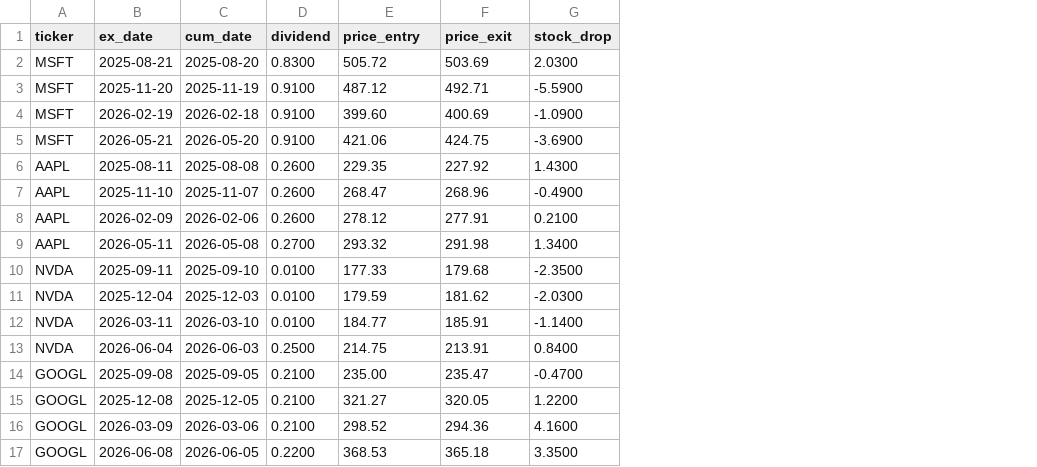
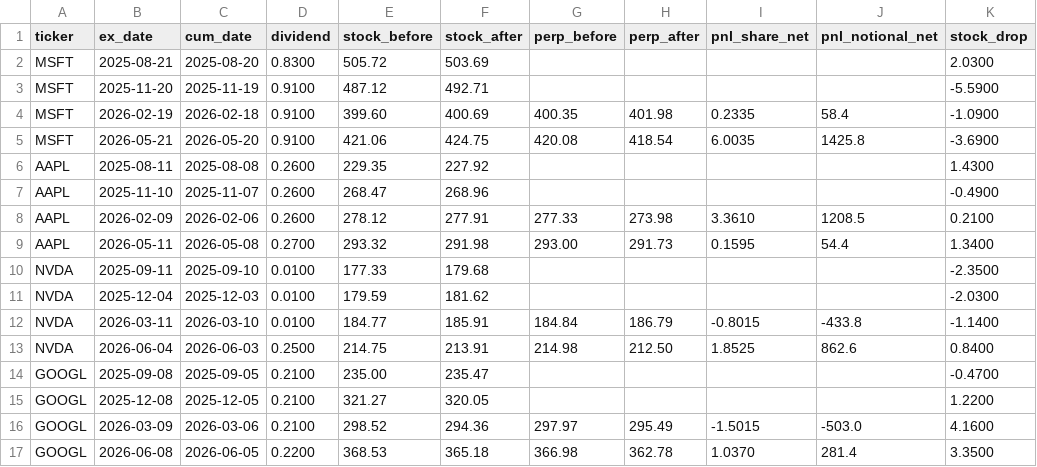
Before and after one commit to veChris/liquid_labs, a CSV file: dividend-capture/out/events.csv, drawn as a sheet; only a part is shown; the diff names each change by its address in the sheet, - before the commit and + after, or states it on an @@ line.

```diff
--- a/dividend-capture/out/events.csv
+++ b/dividend-capture/out/events.csv
+column G (perp_before), rows 4-17: 400.35 | 420.08 |  |  | 277.33 | 293.00 |  |  | 184.84 | 214.98 |  |  | 297.97 | 366.98
+column H (perp_after), rows 4-17: 401.98 | 418.54 |  |  | 273.98 | 291.73 |  |  | 186.79 | 212.50 |  |  | 295.49 | 362.78
+column I (pnl_share_net), rows 4-17: 0.2335 | 6.0035 |  |  | 3.3610 | 0.1595 |  |  | -0.8015 | 1.8525 |  |  | -1.5015 | 1.0370
+column J (pnl_notional_net), rows 4-17: 58.4 | 1425.8 |  |  | 1208.5 | 54.4 |  |  | -433.8 | 862.6 |  |  | -503.0 | 281.4
-E1: price_entry
+E1: stock_before
-F1: price_exit
+F1: stock_after
```
Also changed, not shown: 5 other files.
